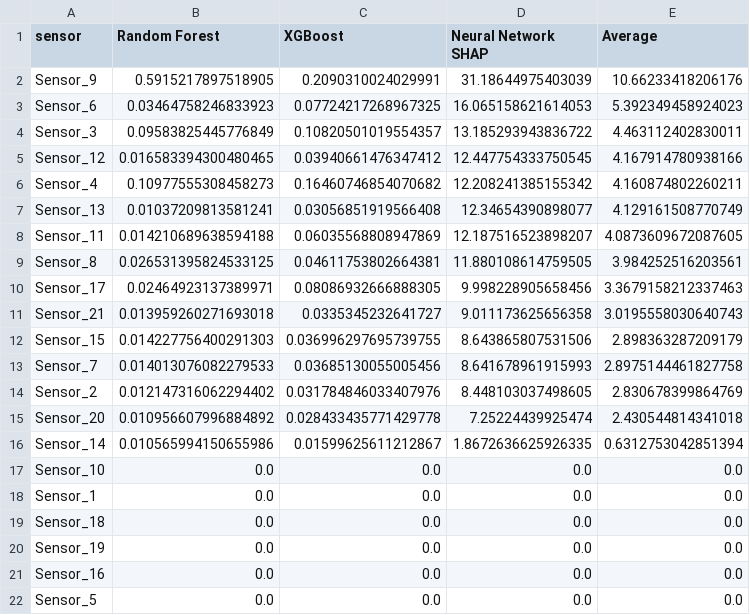
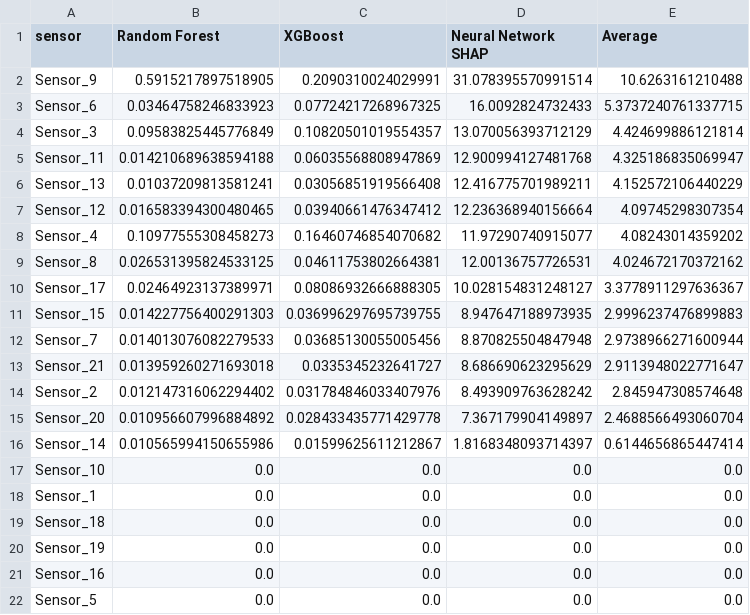
Before and after one commit to tailorvatsal17-hue/Predictive-Maintenance-Equipment-Failure-Prediction, a CSV file: 06_Feature Importance Analysis/feature_importance_analysis/sensor_level_importance_comparison.csv, drawn as a sheet.

```diff
--- a/06_Feature Importance Analysis/feature_importance_analysis/sensor_level_importance_comparison.csv
+++ b/06_Feature Importance Analysis/feature_importance_analysis/sensor_level_importance_comparison.csv
@@ -1,17 +1,17 @@
 sensor,Random Forest,XGBoost,Neural Network SHAP,Average
-Sensor_9,0.5915217897518905,0.2090310024029991,31.18644975403039,10.66233418206176
-Sensor_6,0.03464758246833923,0.07724217268967325,16.065158621614053,5.392349458924023
-Sensor_3,0.09583825445776849,0.10820501019554357,13.185293943836722,4.463112402830011
-Sensor_12,0.016583394300480465,0.03940661476347412,12.447754333750545,4.167914780938166
-Sensor_4,0.10977555308458273,0.16460746854070682,12.208241385155342,4.160874802260211
-Sensor_13,0.01037209813581241,0.03056851919566408,12.34654390898077,4.129161508770749
-Sensor_11,0.014210689638594188,0.06035568808947869,12.187516523898207,4.0873609672087605
-Sensor_8,0.026531395824533125,0.04611753802664381,11.880108614759505,3.984252516203561
-Sensor_17,0.02464923137389971,0.08086932666888305,9.998228905658456,3.3679158212337463
-Sensor_21,0.013959260271693018,0.0335345232641727,9.011173625656358,3.0195558030640743
-Sensor_15,0.014227756400291303,0.036996297695739755,8.643865807531506,2.898363287209179
-Sensor_7,0.014013076082279533,0.03685130055005456,8.641678961915993,2.8975144461827758
-Sensor_2,0.012147316062294402,0.031784846033407976,8.448103037498605,2.830678399864769
-Sensor_20,0.010956607996884892,0.028433435771429778,7.25224439925474,2.430544814341018
-Sensor_14,0.010565994150655986,0.01599625611212867,1.8672636625926335,0.6312753042851394
+Sensor_9,0.5915217897518905,0.2090310024029991,31.078395570991514,10.6263161210488
+Sensor_6,0.03464758246833923,0.07724217268967325,16.0092824732433,5.3737240761337715
+Sensor_3,0.09583825445776849,0.10820501019554357,13.070056393712129,4.424699886121814
+Sensor_11,0.014210689638594188,0.06035568808947869,12.900994127481768,4.325186835069947
+Sensor_13,0.01037209813581241,0.03056851919566408,12.416775701989211,4.152572106440229
+Sensor_12,0.016583394300480465,0.03940661476347412,12.236368940156664,4.09745298307354
+Sensor_4,0.10977555308458273,0.16460746854070682,11.97290740915077,4.08243014359202
+Sensor_8,0.026531395824533125,0.04611753802664381,12.00136757726531,4.024672170372162
+Sensor_17,0.02464923137389971,0.08086932666888305,10.028154831248127,3.3778911297636367
+Sensor_15,0.014227756400291303,0.036996297695739755,8.947647188973935,2.9996237476899883
+Sensor_7,0.014013076082279533,0.03685130055005456,8.870825504847948,2.9738966271600944
+Sensor_21,0.013959260271693018,0.0335345232641727,8.686690623295629,2.9113948022771647
+Sensor_2,0.012147316062294402,0.031784846033407976,8.493909763628242,2.845947308574648
+Sensor_20,0.010956607996884892,0.028433435771429778,7.367179904149897,2.4688566493060704
+Sensor_14,0.010565994150655986,0.01599625611212867,1.8168348093714397,0.6144656865447414
 Sensor_10,0.0,0.0,0.0,0.0
```
Also changed, not shown: 06_Feature Importance Analysis/feature_importance_analysis/combined_feature_importance_comparison.csv, 06_Feature Importance Analysis/feature_importance_analysis/neural_network_shap_importance.csv, 4 other files.
